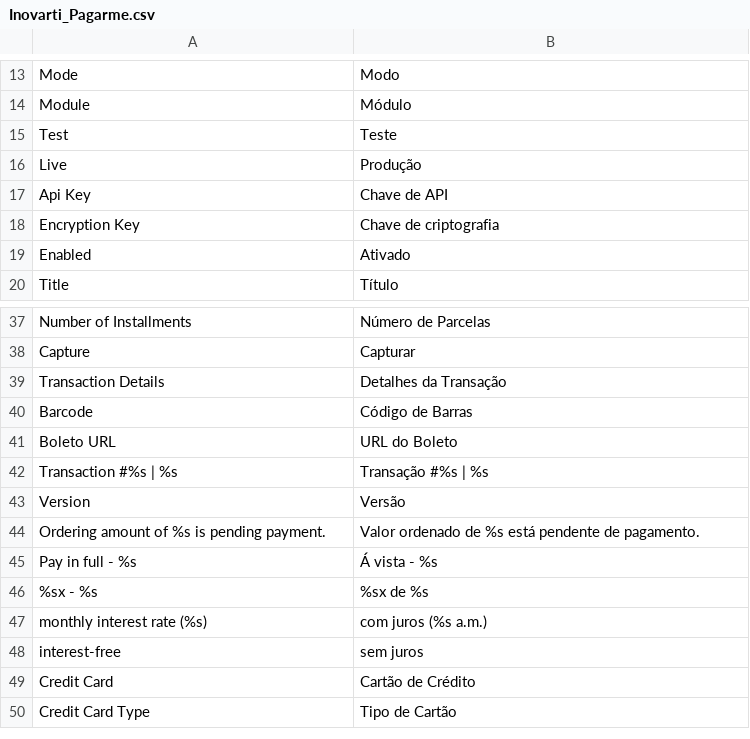
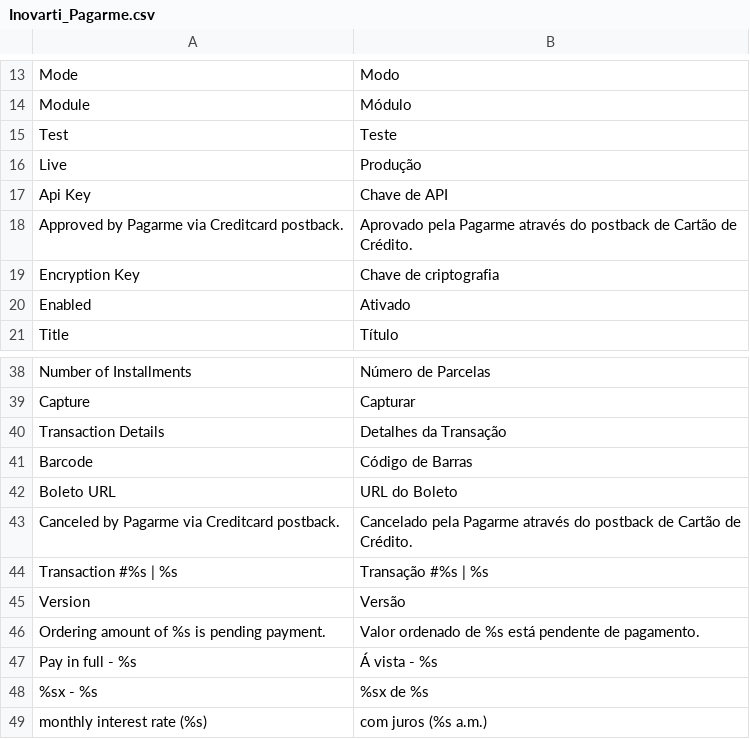
Before and after one commit to rafaelstz/pagarme-magento, a CSV file: app/locale/pt_BR/Inovarti_Pagarme.csv, drawn as a sheet; only a part is shown, gaps mark what is left out; the shorter side is filled out with more unchanged rows.

Commit message:
Adicionado suporte a transações async para cartão de crédito

```diff
--- a/app/locale/pt_BR/Inovarti_Pagarme.csv
+++ b/app/locale/pt_BR/Inovarti_Pagarme.csv
@@ -17,2 +17,3 @@
 "Api Key","Chave de API"
+Approved by Pagarme via Creditcard postback.,Aprovado pela Pagarme através do postback de Cartão de Crédito.
 "Encryption Key","Chave de criptografia"
@@ -41,2 +42,3 @@
 "Boleto URL","URL do Boleto"
+Canceled by Pagarme via Creditcard postback.,Cancelado pela Pagarme através do postback de Cartão de Crédito.
 "Transaction #%s | %s","Transação #%s | %s"
```
Also changed, not shown: 3 other files.
